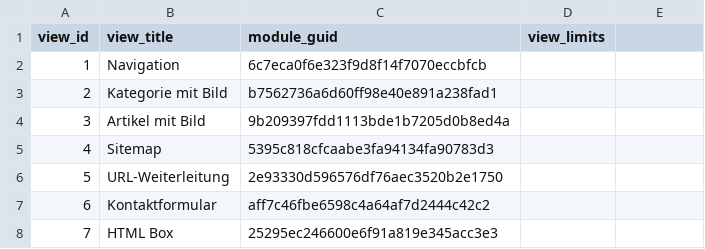
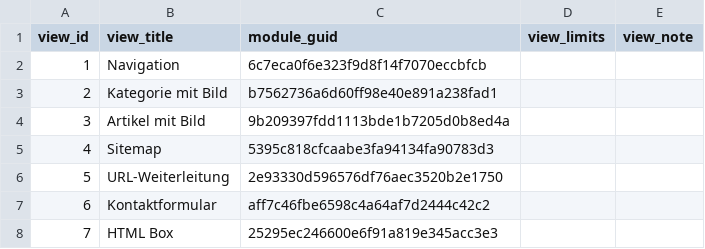
Before and after one commit to papayaCMS/papayacms-core, a CSV file: src/modules/_base/DATA/table_views.csv, drawn as a sheet; the diff names each change by its address in the sheet, - before the commit and + after, or states it on an @@ line.

Commit message:
[FIX] Allow Default Data For views.view_note

```diff
--- a/src/modules/_base/DATA/table_views.csv
+++ b/src/modules/_base/DATA/table_views.csv
-E1: (empty)
+E1: view_note
```
